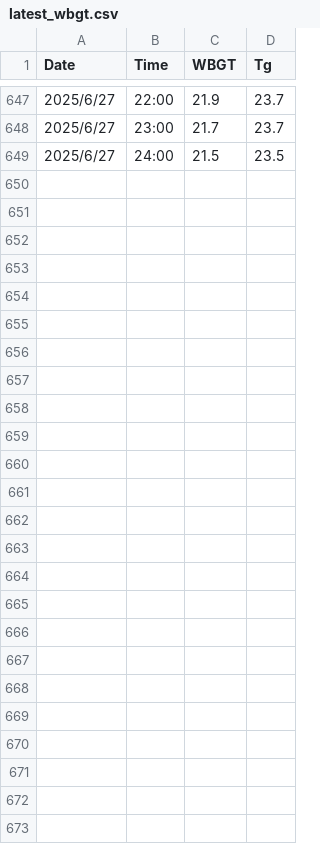
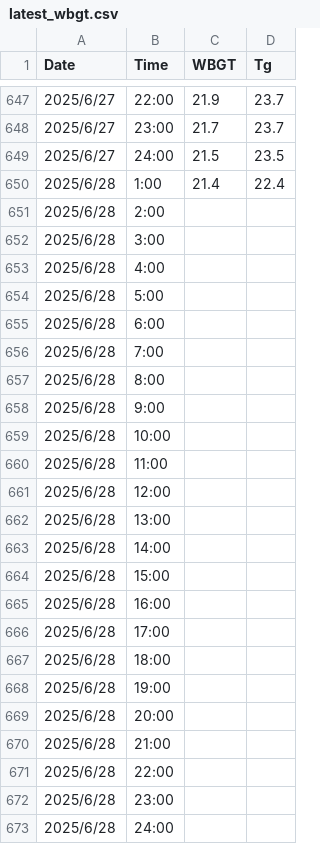
Before and after one commit to YamatoAgency/wbgt, a CSV file: data/latest_wbgt.csv, drawn as a sheet; only a part is shown, gaps mark what is left out; the diff names each change by its address in the sheet, - before the commit and + after, or states it on an @@ line.

```diff
--- a/data/latest_wbgt.csv
+++ b/data/latest_wbgt.csv
+row 650: 2025/6/28 | 1:00 | 21.4 | 22.4
+row 651: 2025/6/28 | 2:00
+row 652: 2025/6/28 | 3:00
+row 653: 2025/6/28 | 4:00
+row 654: 2025/6/28 | 5:00
+row 655: 2025/6/28 | 6:00
+row 656: 2025/6/28 | 7:00
+row 657: 2025/6/28 | 8:00
+row 658: 2025/6/28 | 9:00
+row 659: 2025/6/28 | 10:00
+row 660: 2025/6/28 | 11:00
+row 661: 2025/6/28 | 12:00
+row 662: 2025/6/28 | 13:00
+row 663: 2025/6/28 | 14:00
+row 664: 2025/6/28 | 15:00
+row 665: 2025/6/28 | 16:00
+row 666: 2025/6/28 | 17:00
+row 667: 2025/6/28 | 18:00
+row 668: 2025/6/28 | 19:00
+row 669: 2025/6/28 | 20:00
+row 670: 2025/6/28 | 21:00
+row 671: 2025/6/28 | 22:00
+row 672: 2025/6/28 | 23:00
+row 673: 2025/6/28 | 24:00
```
